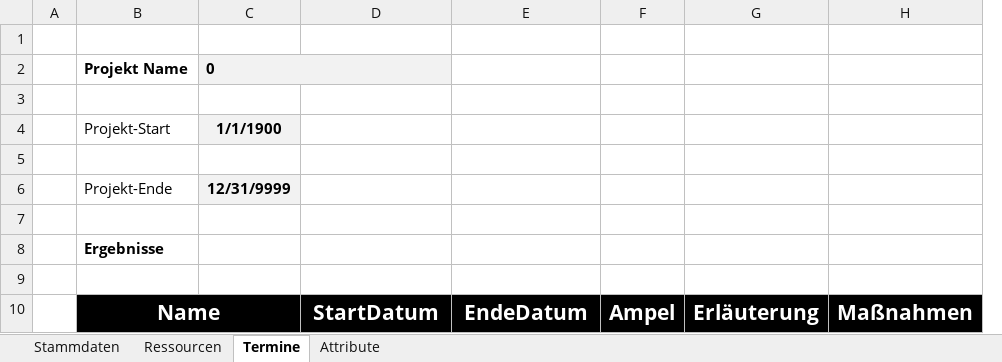
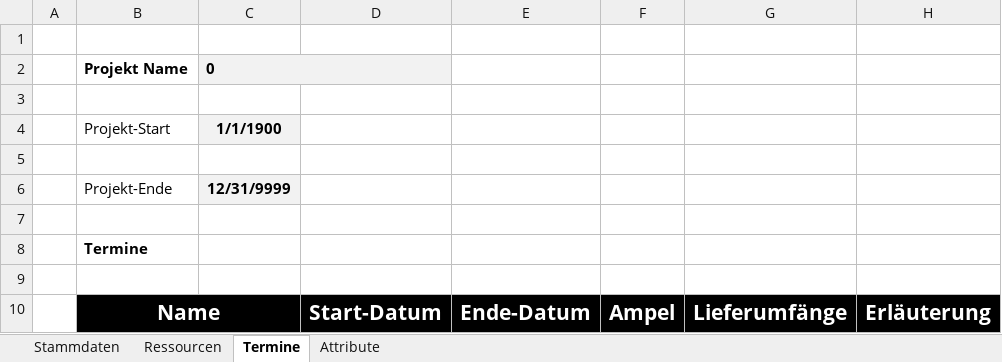
Before and after one commit to visbo-open-source/visbo-projectboard, an Excel workbook: Projectboard/Projectboard/bin/Debug/requirements/Projekt-Steckbrief.xlsx, sheet Termine, drawn as a sheet; values as stored, in another font and other column widths than the file's, no borders; conditional formats not drawn; removed rows and columns are numbered as before the commit, all else as after; the diff names each change by its address in the sheet, - before the commit and + after, or states it on an @@ line.

Commit message:
Steckbrief angepasst, so dass Zeilenhöhe so gewählt wird, dass alle Inhalte angezeigt werden Wenn im Steckbrief bei Erläuterung "Linefeed" angegeben wird, so ist das im Info-Fenster derProjekt-Tafel auch so dargestellt Diagramm-Titel in PRC Doagrammen wird ebi Update nicht mehr verändert Projekt-Steckbrief von den Überschriften her geändert

```diff
--- a/Projectboard/Projectboard/bin/Debug/requirements/Projekt-Steckbrief.xlsx (sheet Termine)
+++ b/Projectboard/Projectboard/bin/Debug/requirements/Projekt-Steckbrief.xlsx (sheet Termine)
+column G, row 10: Lieferumfänge
-column H, row 10: Maßnahmen
-B8: Ergebnisse
+B8: Termine
-D10: StartDatum
+D10: Start-Datum
-E10: EndeDatum
+E10: Ende-Datum
```
Also changed, not shown: 5 other files.
